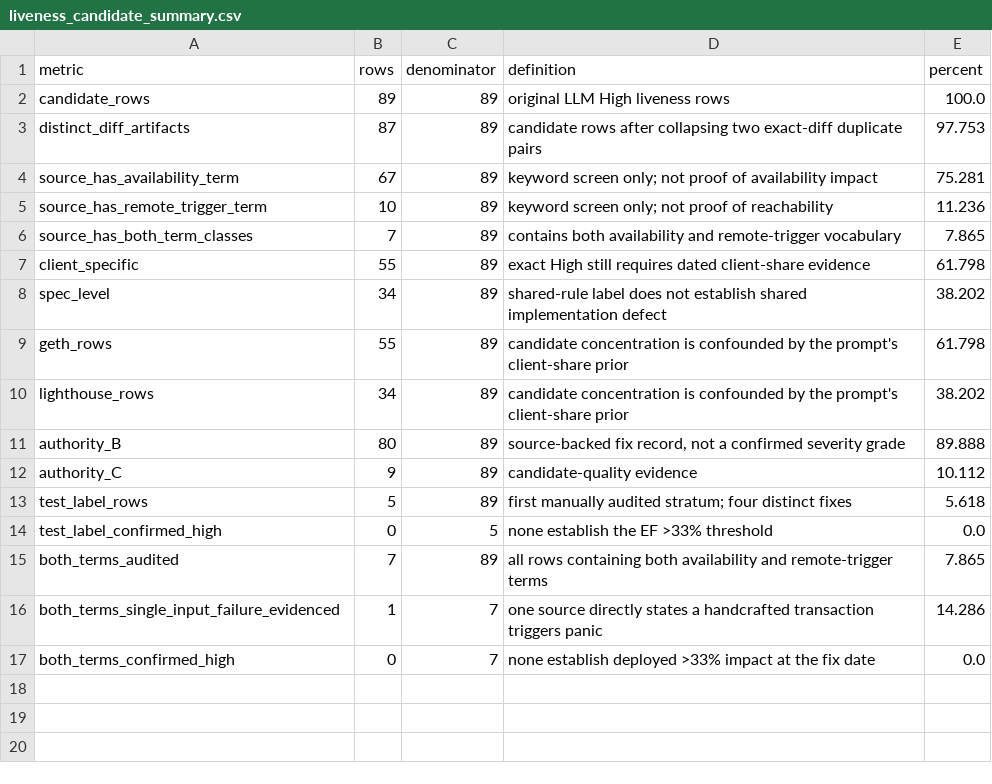
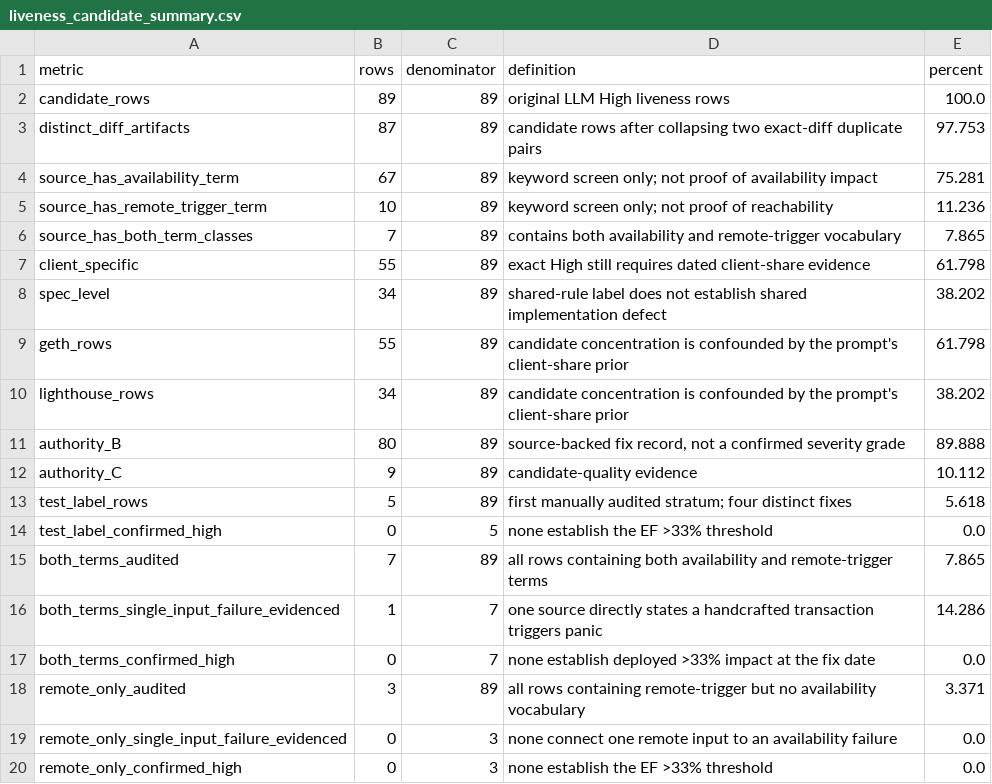
Before and after one commit to NyxFoundation/ethereum-vuln-dataset, a CSV file: docs/paper/tables/liveness_candidate_summary.csv, drawn as a sheet.

Commit message:
docs: audit remote-only liveness evidence

```diff
--- a/docs/paper/tables/liveness_candidate_summary.csv
+++ b/docs/paper/tables/liveness_candidate_summary.csv
@@ -17 +17,4 @@ both_terms_single_input_failure_evidenced,1,7,one source directly states a handc
 both_terms_confirmed_high,0,7,none establish deployed >33% impact at the fix date,0.0
+remote_only_audited,3,89,all rows containing remote-trigger but no availability vocabulary,3.371
+remote_only_single_input_failure_evidenced,0,3,none connect one remote input to an availability failure,0.0
+remote_only_confirmed_high,0,3,none establish the EF >33% threshold,0.0
```
Also changed, not shown: 5 other files.
